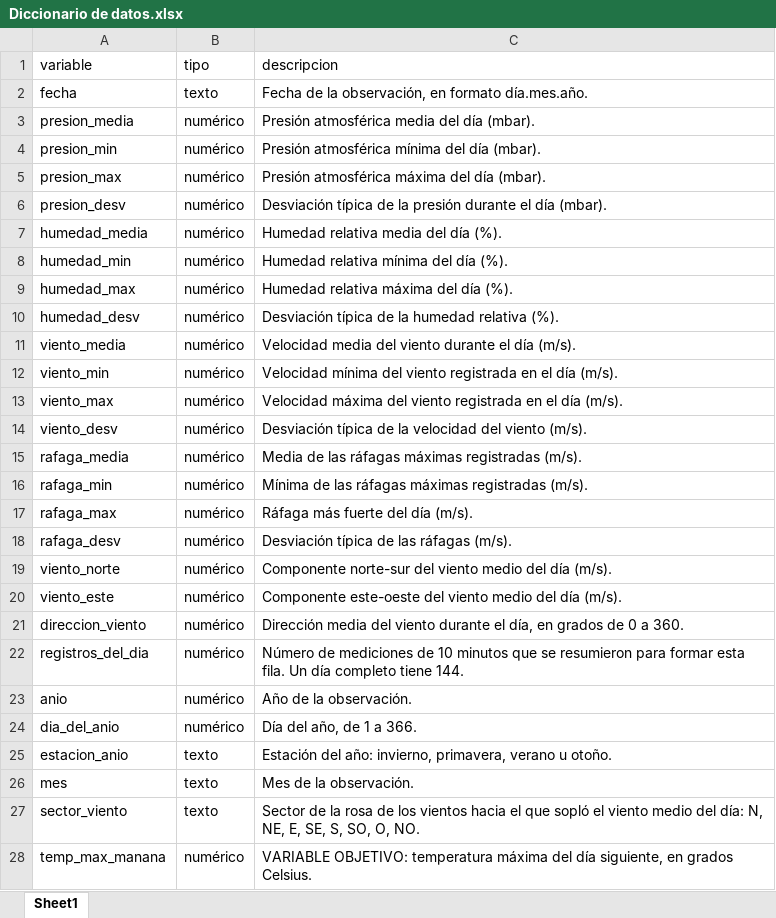
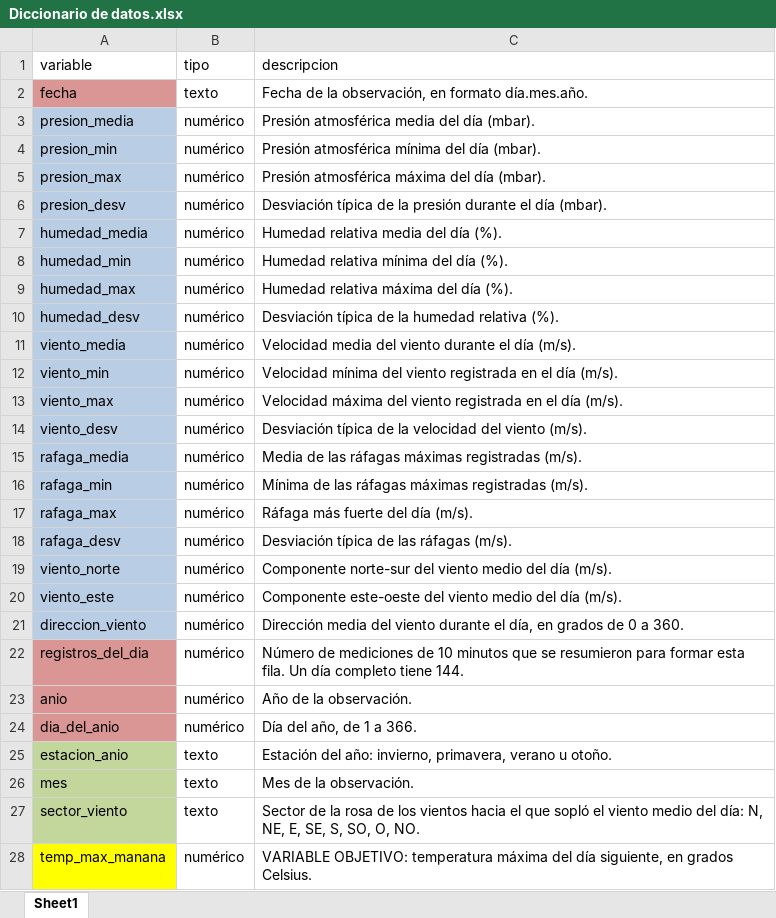
Before and after one commit to PabloMedinaForero/LABORATORIO-2-AM, an Excel workbook: data/Diccionario de datos.xlsx, sheet Sheet1, drawn as a sheet; values as stored, in another font and other column widths than the file's, no borders; the diff names each change by its address in the sheet, - before the commit and + after, or states it on an @@ line.

```diff
--- a/data/Diccionario de datos.xlsx (sheet Sheet1)
+++ b/data/Diccionario de datos.xlsx (sheet Sheet1)
-A2 fill: none
+A2 fill: #D99694
-A3:A21 fill: none
+A3:A21 fill: #B9CDE5
-A22:A24 fill: none
+A22:A24 fill: #D99694
-A25:A27 fill: none
+A25:A27 fill: #C3D69B
-A28 fill: none
+A28 fill: #FFFF00
```
Also changed, not shown: 1 other file.
